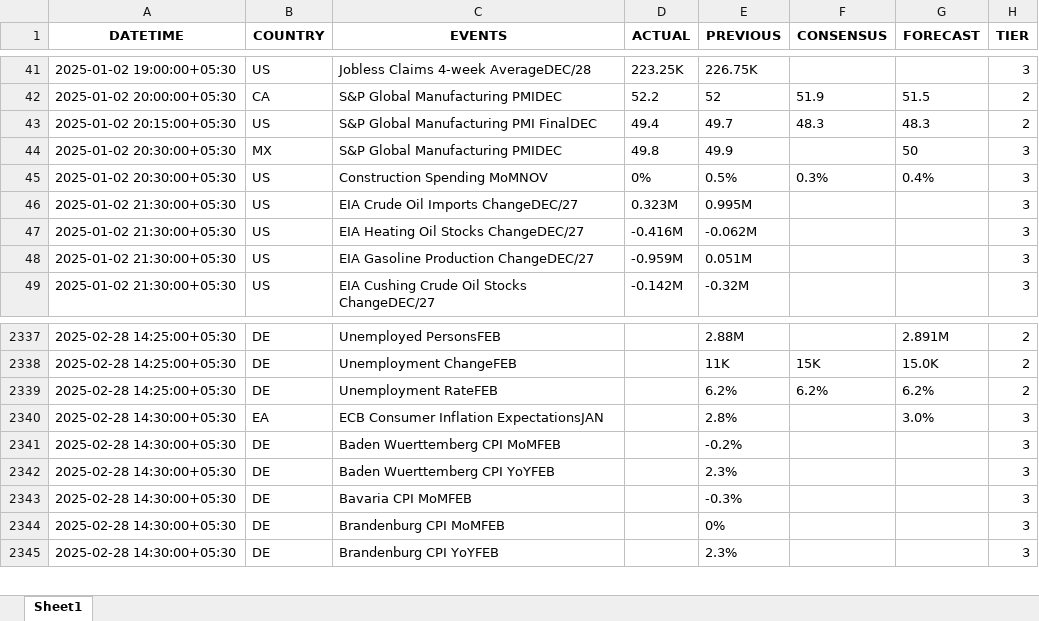
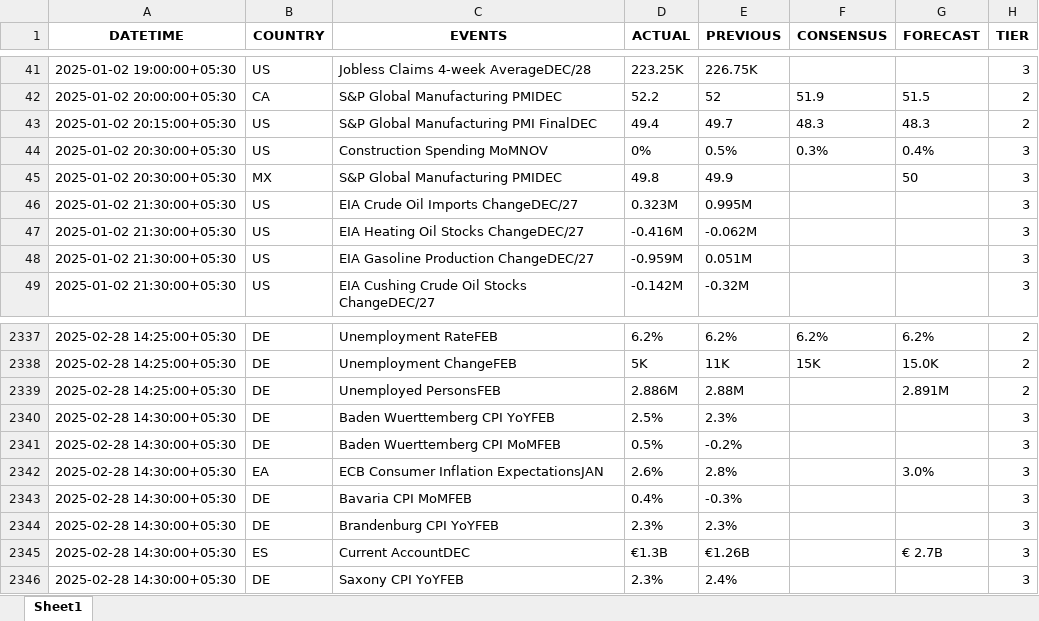
Before and after one commit to krishanggupta/distributionproject_rev1, an Excel workbook: Input_data/IST_All Countries_trad_eco_cal_2025-01-01_to_2025-03-10.xlsx, sheet Sheet1, drawn as a sheet; only a part is shown, gaps mark what is left out; values as stored, in another font and other column widths than the file's, no borders; addresses are those after the commit; the diff covers the shown part only; the diff names each change by its address in the sheet, - before the commit and + after, or states it on an @@ line.

```diff
--- a/Input_data/IST_All Countries_trad_eco_cal_2025-01-01_to_2025-03-10.xlsx (sheet Sheet1)
+++ b/Input_data/IST_All Countries_trad_eco_cal_2025-01-01_to_2025-03-10.xlsx (sheet Sheet1)
@@ row 44 moved to row 45: 2025-01-02 20:30:00+05:30 @@
-C2337 (EVENTS): Unemployed PersonsFEB
+C2337 (EVENTS): Unemployment RateFEB
-D2337 (ACTUAL): (empty)
+D2337 (ACTUAL): 6.2%
-E2337 (PREVIOUS): 2.88M
+E2337 (PREVIOUS): 6.2%
-F2337 (CONSENSUS): (empty)
+F2337 (CONSENSUS): 6.2%
-G2337 (FORECAST): 2.891M
+G2337 (FORECAST): 6.2%
-D2338 (ACTUAL): (empty)
+D2338 (ACTUAL): 5K
-C2339 (EVENTS): Unemployment RateFEB
+C2339 (EVENTS): Unemployed PersonsFEB
-D2339 (ACTUAL): (empty)
+D2339 (ACTUAL): 2.886M
-E2339 (PREVIOUS): 6.2%
+E2339 (PREVIOUS): 2.88M
-F2339 (CONSENSUS): 6.2%
+F2339 (CONSENSUS): (empty)
-G2339 (FORECAST): 6.2%
+G2339 (FORECAST): 2.891M
-B2340 (COUNTRY): EA
+B2340 (COUNTRY): DE
-C2340 (EVENTS): ECB Consumer Inflation ExpectationsJAN
+C2340 (EVENTS): Baden Wuerttemberg CPI YoYFEB
-D2340 (ACTUAL): (empty)
+D2340 (ACTUAL): 2.5%
-E2340 (PREVIOUS): 2.8%
+E2340 (PREVIOUS): 2.3%
-G2340 (FORECAST): 3.0%
+G2340 (FORECAST): (empty)
-D2341 (ACTUAL): (empty)
+D2341 (ACTUAL): 0.5%
-B2342 (COUNTRY): DE
+B2342 (COUNTRY): EA
-C2342 (EVENTS): Baden Wuerttemberg CPI YoYFEB
+C2342 (EVENTS): ECB Consumer Inflation ExpectationsJAN
-D2342 (ACTUAL): (empty)
+D2342 (ACTUAL): 2.6%
-E2342 (PREVIOUS): 2.3%
+E2342 (PREVIOUS): 2.8%
-G2342 (FORECAST): (empty)
+G2342 (FORECAST): 3.0%
-D2343 (ACTUAL): (empty)
+D2343 (ACTUAL): 0.4%
-C2344 (EVENTS): Brandenburg CPI MoMFEB
+C2344 (EVENTS): Brandenburg CPI YoYFEB
-D2344 (ACTUAL): (empty)
+D2344 (ACTUAL): 2.3%
-E2344 (PREVIOUS): 0%
+E2344 (PREVIOUS): 2.3%
+row 2345: 2025-02-28 14:30:00+05:30 | ES | Current AccountDEC | €1.3B | €1.26B |  | € 2.7B | 3
-C2346 (EVENTS): Brandenburg CPI YoYFEB
+C2346 (EVENTS): Saxony CPI YoYFEB
-D2346 (ACTUAL): (empty)
+D2346 (ACTUAL): 2.3%
-E2346 (PREVIOUS): 2.3%
+E2346 (PREVIOUS): 2.4%
```
Also changed, not shown: 5 added rows, 1 removed row, 737 moved rows and 20 edited cells elsewhere in this sheet, Input_data/IST_US_trad_eco_cal_2025-01-01_to_2025-03-10.xlsx, 2 other files.
